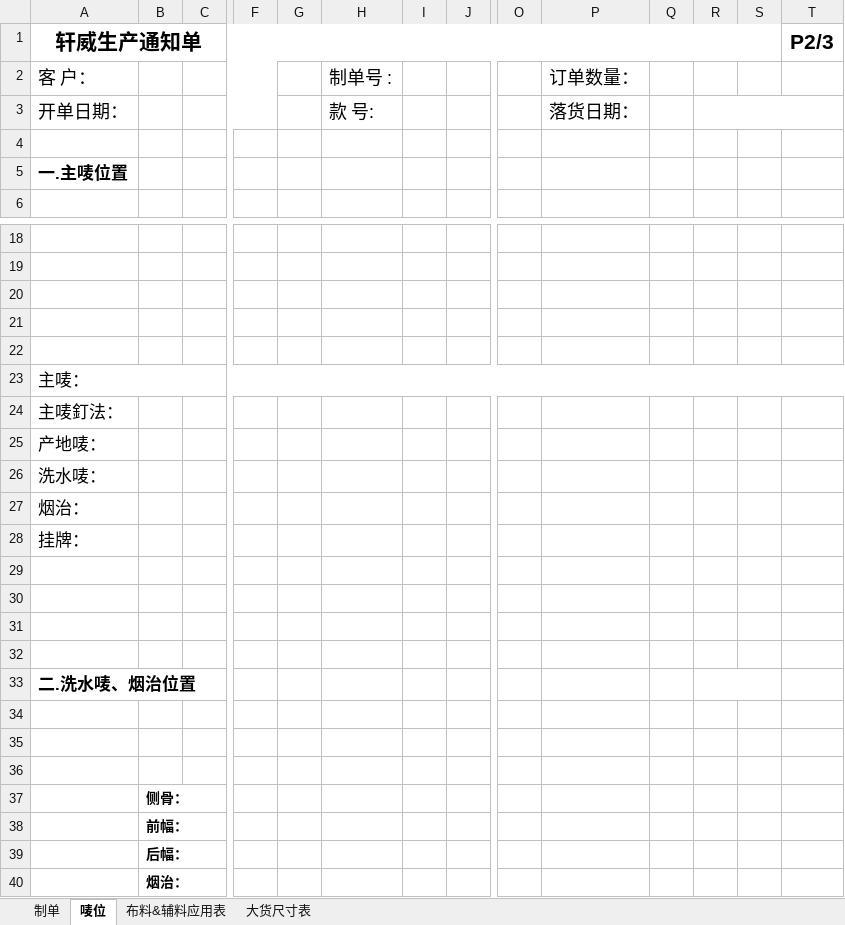
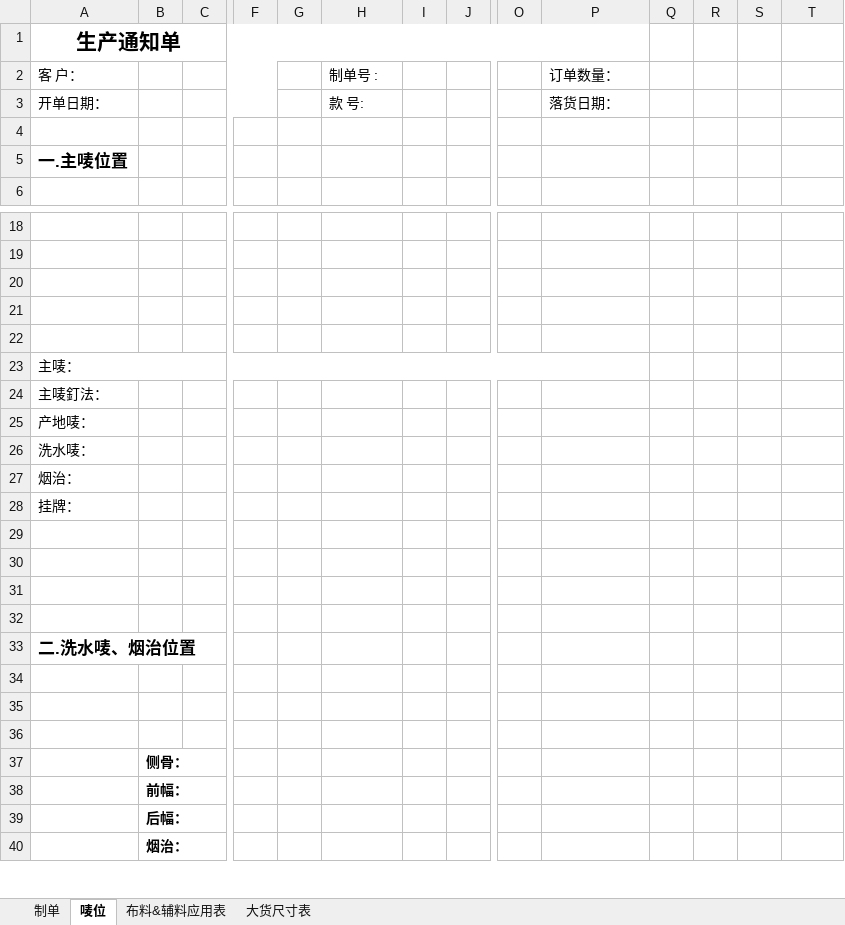
Before and after one commit to cntam/highablePrint, an Excel workbook: template/product7all.xlsx, sheet 唛位, drawn as a sheet; only a part is shown, gaps mark what is left out; values as stored, in another font and other column widths than the file's, no borders; removed rows and columns are numbered as before the commit, all else as after; rows hold the shown columns only; the diff names each change by its address in the sheet, - before the commit and + after, or states it on an @@ line.

```diff
--- a/template/product7all.xlsx (sheet 唛位)
+++ b/template/product7all.xlsx (sheet 唛位)
-row 1: 轩威生产通知单 |  |  |  |  |  |  |  |  |  |  |  |  | P2/3
+row 1: 生产通知单
@@ A2:A3 text size: smaller @@
@@ H2:H3 text size: smaller @@
@@ P2:P3 text size: smaller @@
-R3:T3 merged
@@ A23:A28 text size: smaller @@
-A23:T23 merged
+A23:P23 merged
-R33:S33 merged
```
Also changed, not shown: sheet 制单, sheet 布料&辅料应用表, charts or pictures, template/product3all.xlsx, 2 other files.
